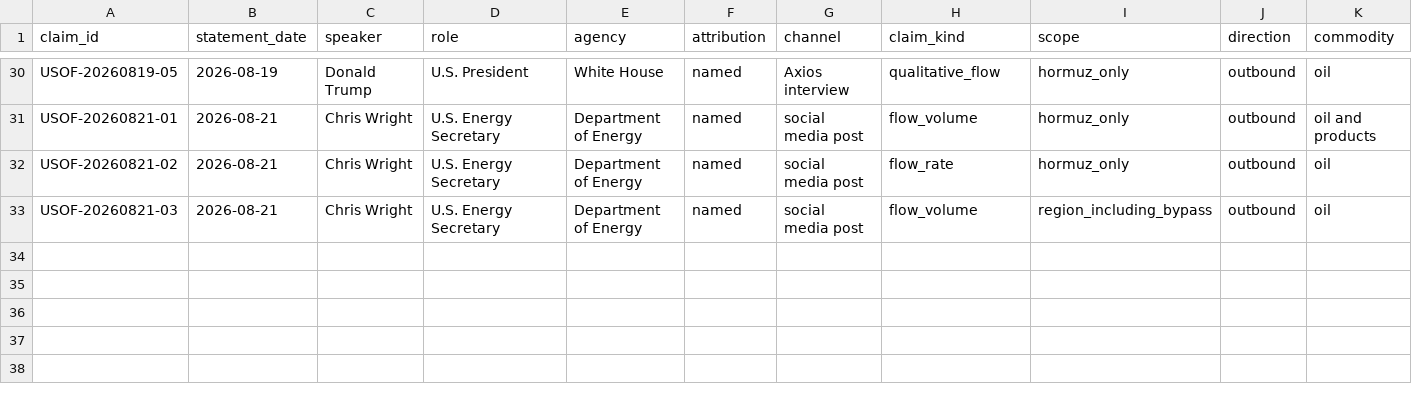
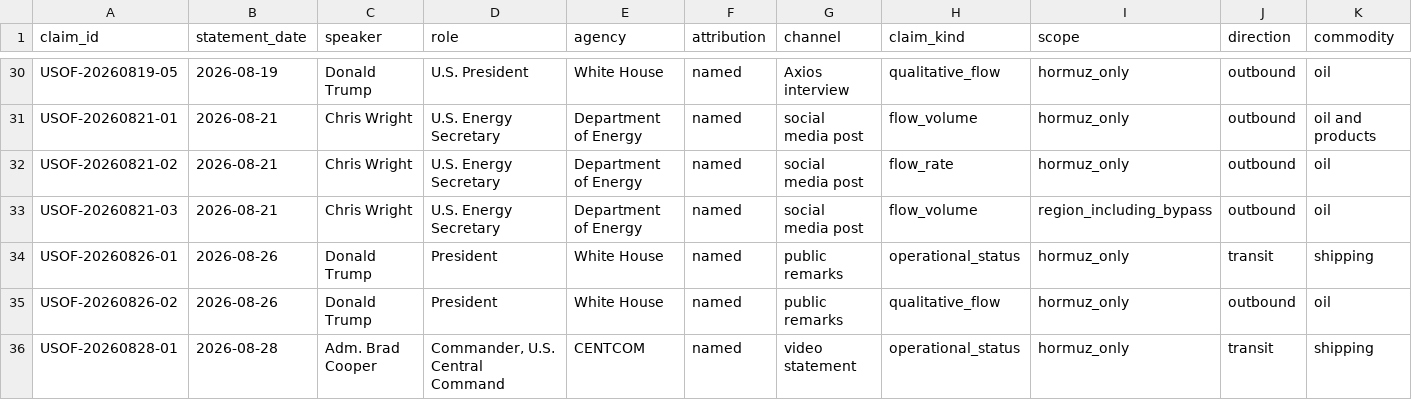
Before and after one commit to daseme/warnotwar, a CSV file: oilflows/data/curated/us_oil_flow_claims.csv, drawn as a sheet; only a part is shown, gaps mark what is left out; rows hold the shown columns only; the diff names each change by its address in the sheet, - before the commit and + after, or states it on an @@ line.

```diff
--- a/oilflows/data/curated/us_oil_flow_claims.csv
+++ b/oilflows/data/curated/us_oil_flow_claims.csv
+row 34: USOF-20260826-01 | 2026-08-26 | Donald Trump | President | White House | named | public remarks | operational_status | hormuz_only | transit | shipping
+row 35: USOF-20260826-02 | 2026-08-26 | Donald Trump | President | White House | named | public remarks | qualitative_flow | hormuz_only | outbound | oil
+row 36: USOF-20260828-01 | 2026-08-28 | Adm. Brad Cooper | Commander, U.S. Central Command | CENTCOM | named | video statement | operational_status | hormuz_only | transit | shipping
```
Also changed, not shown: 4 other files.
